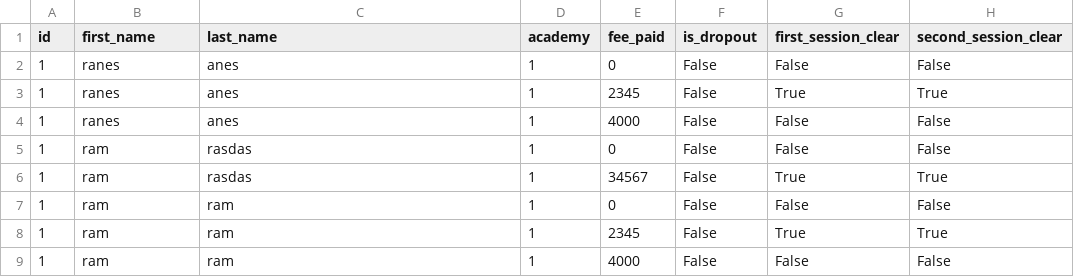
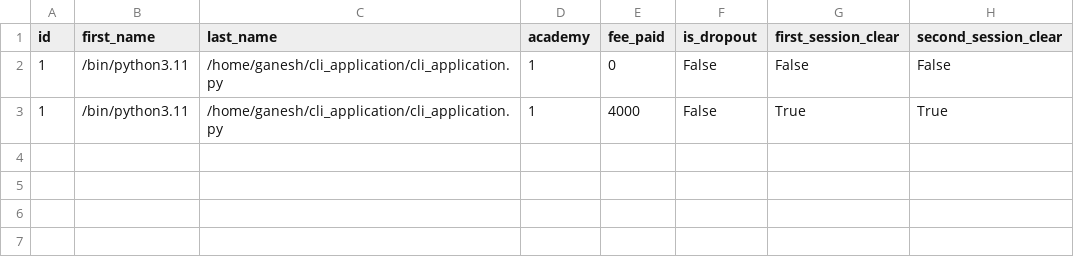
Before and after one commit to gkunwar059/Task_4, a CSV file: student.csv, drawn as a sheet.

```diff
--- a/student.csv
+++ b/student.csv
@@ -1,9 +1,3 @@
 id,first_name,last_name,academy,fee_paid,is_dropout,first_session_clear,second_session_clear
-1,ranes,anes,1,0,False,False,False
-1,ranes,anes,1,2345,False,True,True
-1,ranes,anes,1,4000,False,False,False
-1,ram,rasdas,1,0,False,False,False
-1,ram,rasdas,1,34567,False,True,True
-1,ram,ram,1,0,False,False,False
-1,ram,ram,1,2345,False,True,True
-1,ram,ram,1,4000,False,False,False
+1,/bin/python3.11,/home/ganesh/cli_application/cli_application.py,1,0,False,False,False
+1,/bin/python3.11,/home/ganesh/cli_application/cli_application.py,1,4000,False,True,True
```
Also changed, not shown: 1 other file.
